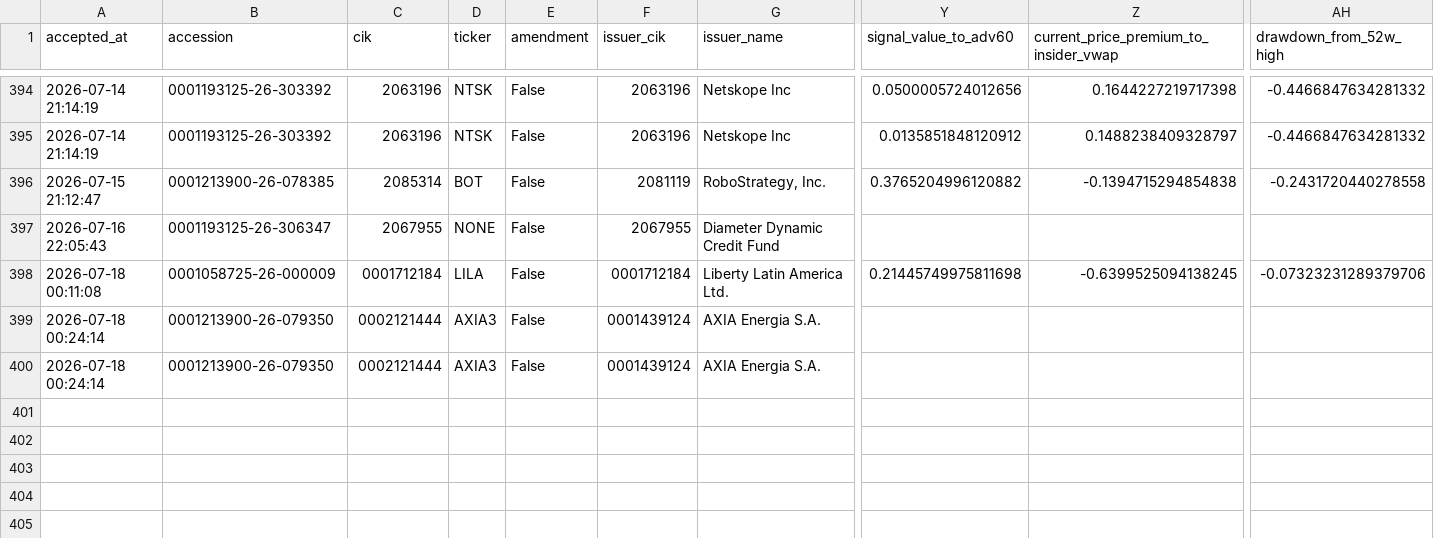
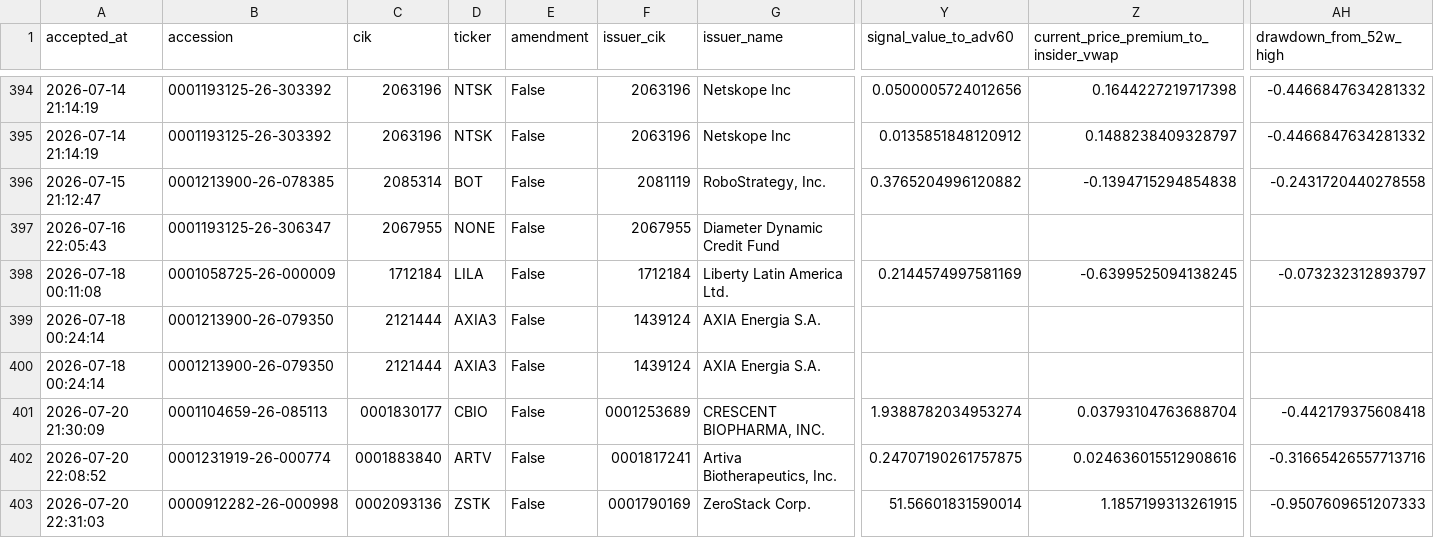
Before and after one commit to mrshu/openinsider-notifier, a CSV file: data/live/sec_daily/eligible_purchase_history.csv, drawn as a sheet; only a part is shown, gaps mark what is left out; rows hold the shown columns only; the diff names each change by its address in the sheet, - before the commit and + after, or states it on an @@ line.

```diff
--- a/data/live/sec_daily/eligible_purchase_history.csv
+++ b/data/live/sec_daily/eligible_purchase_history.csv
-C398 (cik): 0001712184
+C398 (cik): 1712184
-F398 (issuer_cik): 0001712184
+F398 (issuer_cik): 1712184
-Y398 (signal_value_to_adv60): 0.21445749975811698
+Y398 (signal_value_to_adv60): 0.2144574997581169
-AH398 (drawdown_from_52w_high): -0.07323231289379706
+AH398 (drawdown_from_52w_high): -0.073232312893797
-C399:C400 (cik): 0002121444
+C399:C400 (cik): 2121444
-F399:F400 (issuer_cik): 0001439124
+F399:F400 (issuer_cik): 1439124
+row 401: 2026-07-20 21:30:09 | 0001104659-26-085113 | 0001830177 | CBIO | False | 0001253689 | CRESCENT BIOPHARMA, INC. | 1.9388782034953274 | 0.03793104763688704 | -0.442179375608418
+row 402: 2026-07-20 22:08:52 | 0001231919-26-000774 | 0001883840 | ARTV | False | 0001817241 | Artiva Biotherapeutics, Inc. | 0.24707190261757875 | 0.024636015512908616 | -0.31665426557713716
+row 403: 2026-07-20 22:31:03 | 0000912282-26-000998 | 0002093136 | ZSTK | False | 0001790169 | ZeroStack Corp. | 51.56601831590014 | 1.1857199313261915 | -0.9507609651207333
```
Also changed, not shown: data/live/sec_daily/candidate_episode_history.csv, data/live/sec_daily/candidate_history.csv, 14 other files.
